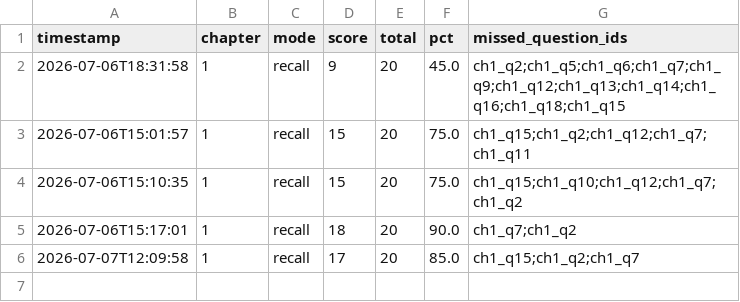
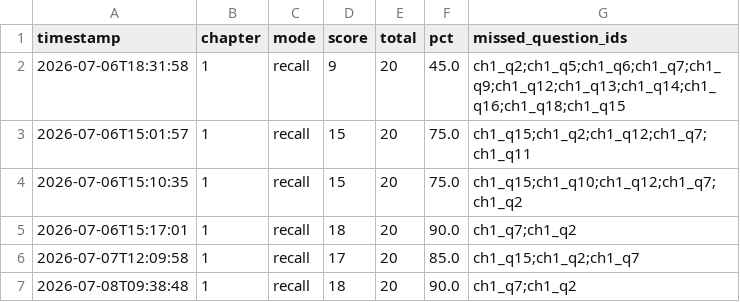
Before and after one commit to JACOMO-Hyunje/IAAO-102, a CSV file: attempts_log.csv, drawn as a sheet; the diff names each change by its address in the sheet, - before the commit and + after, or states it on an @@ line.

Commit message:
Ran another chapter 1 attempt, will be uploading chapter 2 quiz and attempts later.

```diff
--- a/attempts_log.csv
+++ b/attempts_log.csv
+row 7: 2026-07-08T09:38:48 | 1 | recall | 18 | 20 | 90.0 | ch1_q7;ch1_q2
```
Also changed, not shown: 1 other file.
